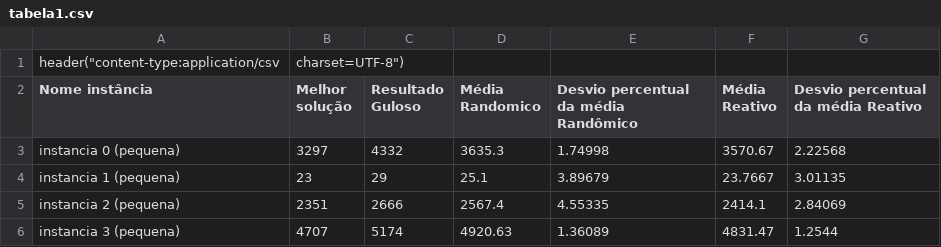
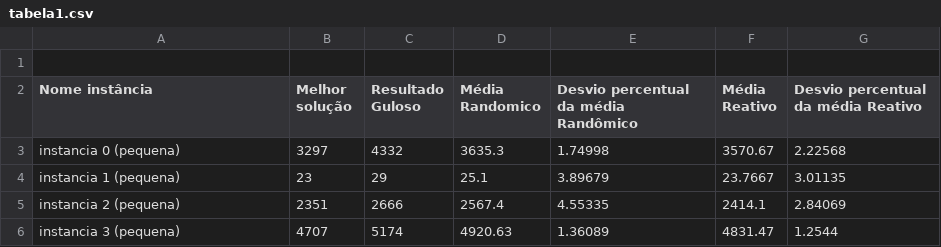
Before and after one commit to JHCedro/Trabalho_Grafos, a CSV file: grafo_lista_adjacencia/tabela1.csv, drawn as a sheet; the diff names each change by its address in the sheet, - before the commit and + after, or states it on an @@ line.

```diff
--- a/grafo_lista_adjacencia/tabela1.csv
+++ b/grafo_lista_adjacencia/tabela1.csv
-row 1: header("content-type:application/csv | charset=UTF-8")
+row 1: (empty)
```
Also changed, not shown: grafo_lista_adjacencia/tabela2.csv, 1 other file.
